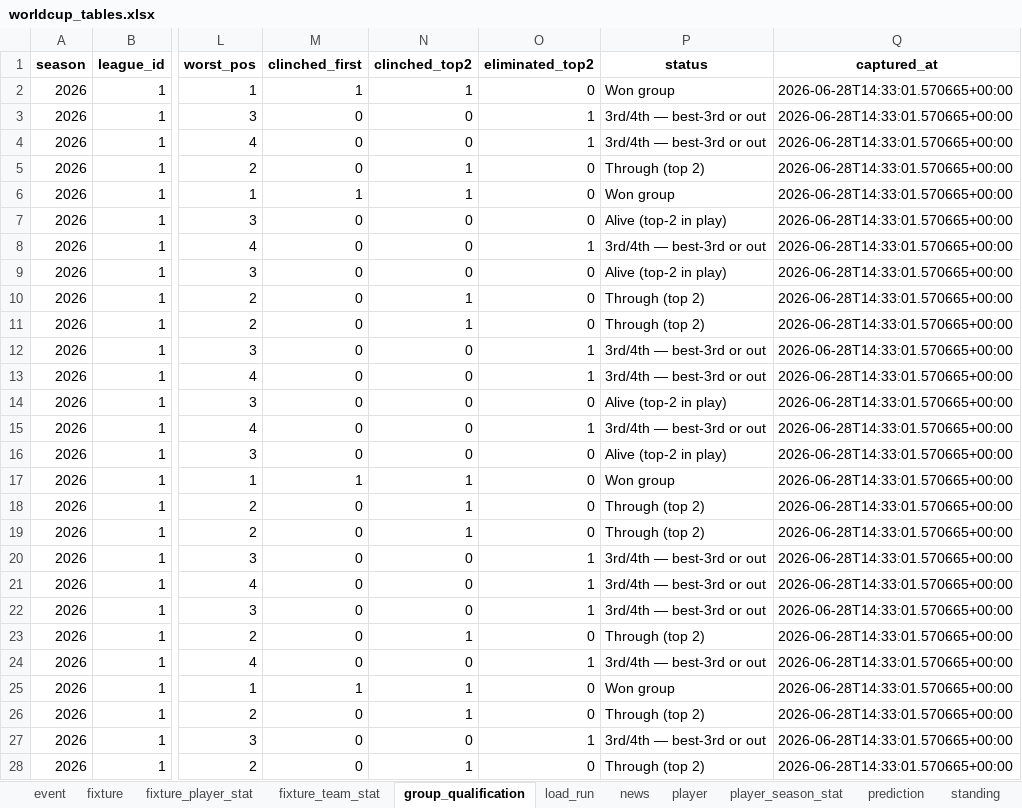
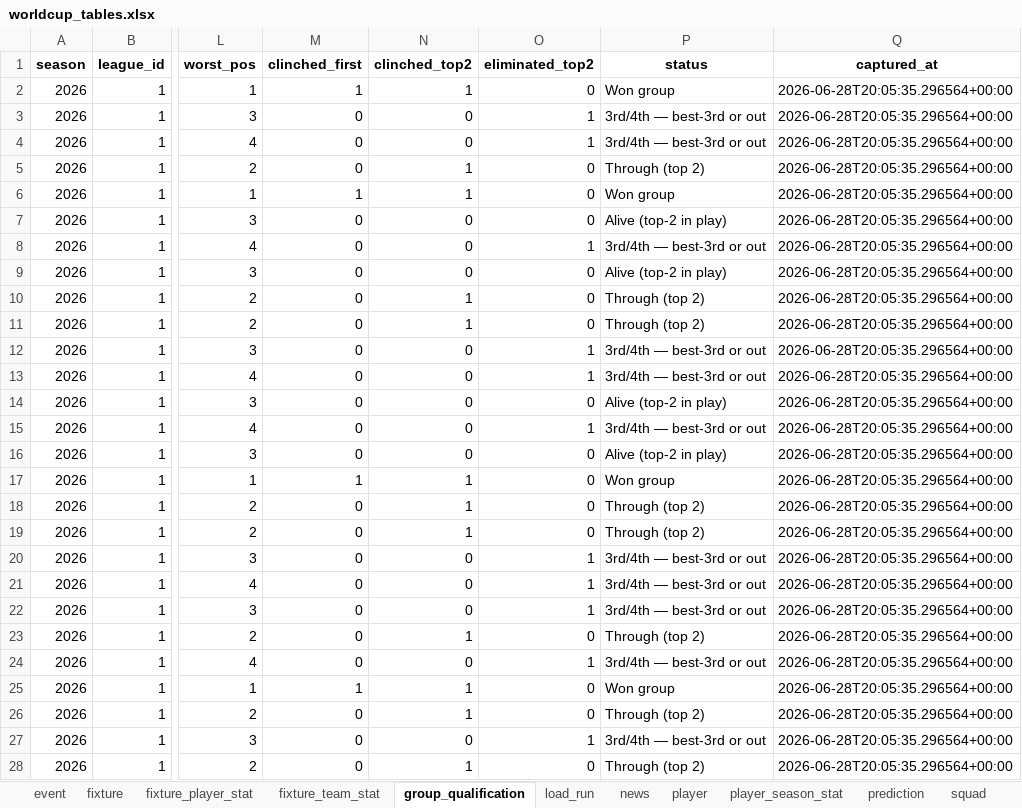
Before and after one commit to marc4data/world-cup-2026, an Excel workbook: reports/worldcup_tables.xlsx, sheet group_qualification, drawn as a sheet; only a part is shown, gaps mark what is left out; values as stored, in another font and other column widths than the file's, no borders; the diff covers the shown part only; the diff names each change by its address in the sheet, - before the commit and + after, or states it on an @@ line.

```diff
--- a/reports/worldcup_tables.xlsx (sheet group_qualification)
+++ b/reports/worldcup_tables.xlsx (sheet group_qualification)
+sheet tab: squad
-Q2:Q28 (captured_at): 2026-06-28T14:33:01.570665+00:00
+Q2:Q28 (captured_at): 2026-06-28T20:05:35.296564+00:00
```
Also changed, not shown: 21 edited cells elsewhere in this sheet, sheet player_season_stat, sheet player, sheet weather_forecast, sheet weather, sheet load_run, sheet fixture, 6 other files.
